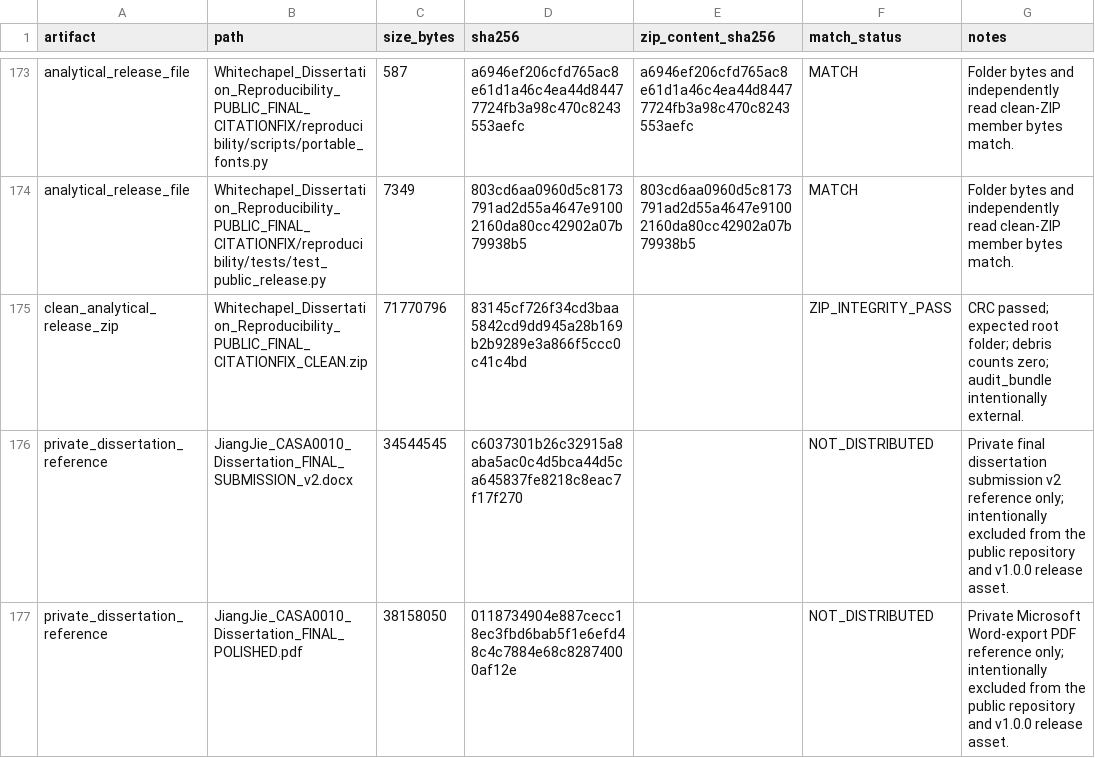
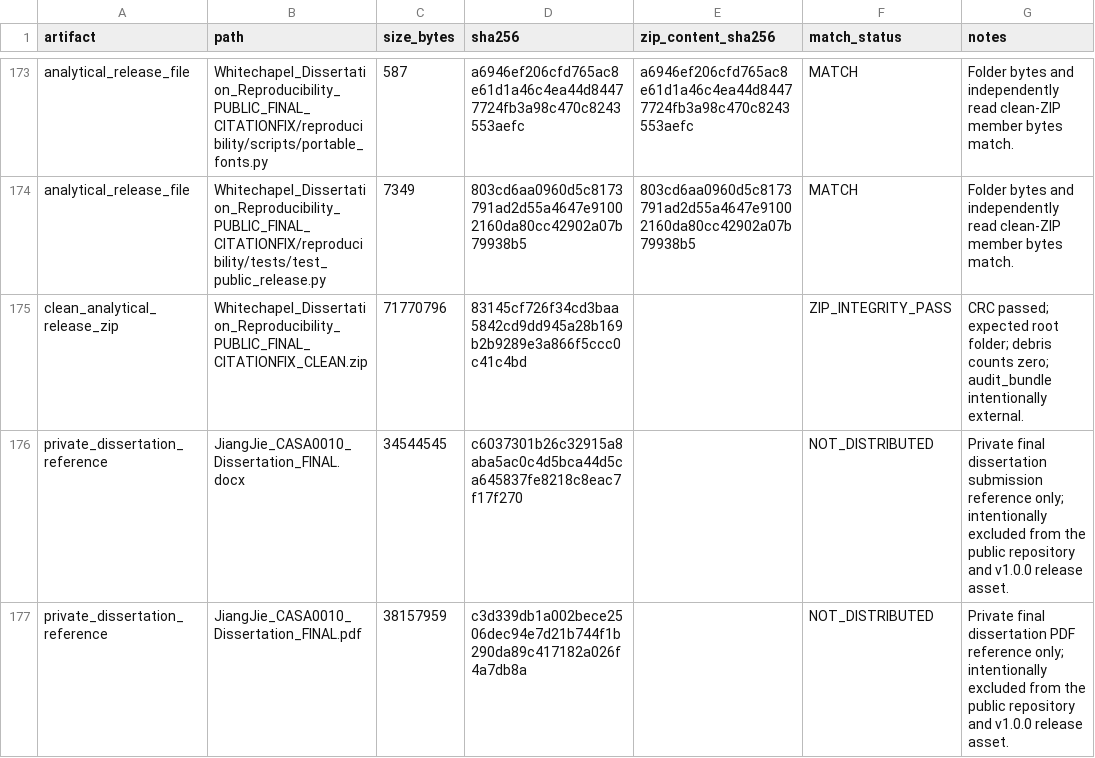
Before and after one commit to chestnutwei/whitechapel-moh-dissertation-reproducibility, a CSV file: audit_bundle/PUBLIC_SHA256_MANIFEST_FINAL.csv, drawn as a sheet; only a part is shown, gaps mark what is left out.

Commit message:
Finalize dissertation submission metadata

```diff
--- a/audit_bundle/PUBLIC_SHA256_MANIFEST_FINAL.csv
+++ b/audit_bundle/PUBLIC_SHA256_MANIFEST_FINAL.csv
@@ -175,3 +175,3 @@ analytical_release_file,Whitechapel_Dissertation_Reproducibility_PUBLIC_FINAL_CI
 clean_analytical_release_zip,Whitechapel_Dissertation_Reproducibility_PUBLIC_FINAL_CITATIONFIX_CLEAN.zip,71770796,83145cf726f34cd3baa5842cd9dd945a28b169b2b9289e3a866f5ccc0c41c4bd,,ZIP_INTEGRITY_PASS,CRC passed; expected root folder; debris counts zero; audit_bundle intentionally external.
-private_dissertation_reference,JiangJie_CASA0010_Dissertation_FINAL_SUBMISSION_v2.docx,34544545,c6037301b26c32915a8aba5ac0c4d5bca44d5ca645837fe8218c8eac7f17f270,,NOT_DISTRIBUTED,Private final dissertation submission v2 reference only; intentionally excluded from the public repository and v1.0.0 release asset.
-private_dissertation_reference,JiangJie_CASA0010_Dissertation_FINAL_POLISHED.pdf,38158050,0118734904e887cecc18ec3fbd6bab5f1e6efd48c4c7884e68c82874000af12e,,NOT_DISTRIBUTED,Private Microsoft Word-export PDF reference only; intentionally excluded from the public repository and v1.0.0 release asset.
+private_dissertation_reference,JiangJie_CASA0010_Dissertation_FINAL.docx,34544545,c6037301b26c32915a8aba5ac0c4d5bca44d5ca645837fe8218c8eac7f17f270,,NOT_DISTRIBUTED,Private final dissertation submission reference only; intentionally excluded from the public repository and v1.0.0 release asset.
+private_dissertation_reference,JiangJie_CASA0010_Dissertation_FINAL.pdf,38157959,c3d339db1a002bece2506dec94e7d21b744f1b290da89c417182a026f4a7db8a,,NOT_DISTRIBUTED,Private final dissertation PDF reference only; intentionally excluded from the public repository and v1.0.0 release asset.
```
Also changed, not shown: 1 other file.
